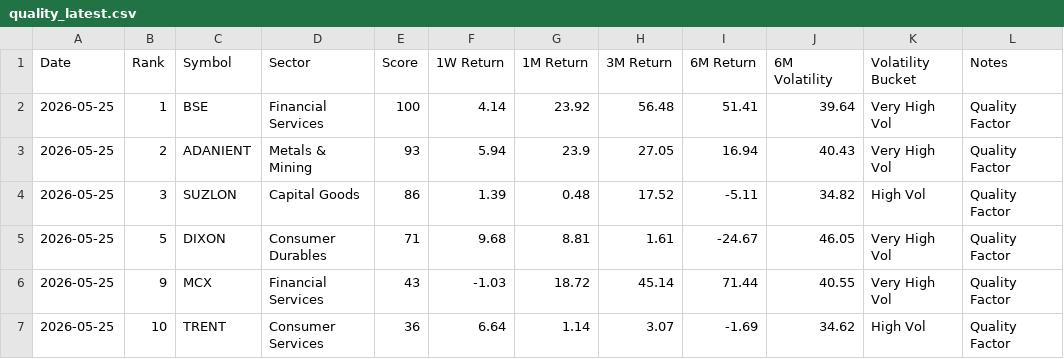
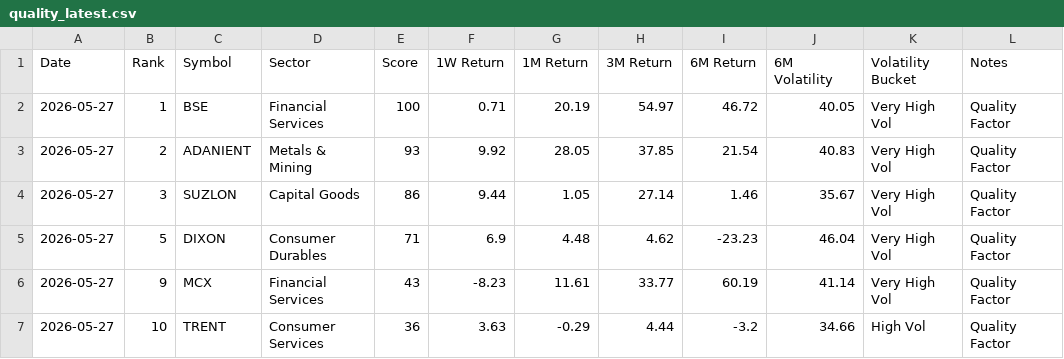
Before and after one commit to lightninbulls-stack/hanush-app, a CSV file: backend/data/quality_latest.csv, drawn as a sheet; only a part is shown; the diff covers the shown part only.

```diff
--- a/backend/data/quality_latest.csv
+++ b/backend/data/quality_latest.csv
@@ -1,7 +1,7 @@
 Date,Rank,Symbol,Sector,Score,1W Return,1M Return,3M Return,6M Return,6M Volatility,Volatility Bucket,Notes
-2026-05-25,1,BSE,Financial Services,100,4.14,23.92,56.48,51.41,39.64,Very High Vol,Quality Factor
-2026-05-25,2,ADANIENT,Metals & Mining,93,5.94,23.9,27.05,16.94,40.43,Very High Vol,Quality Factor
-2026-05-25,3,SUZLON,Capital Goods,86,1.39,0.48,17.52,-5.11,34.82,High Vol,Quality Factor
-2026-05-25,5,DIXON,Consumer Durables,71,9.68,8.81,1.61,-24.67,46.05,Very High Vol,Quality Factor
-2026-05-25,9,MCX,Financial Services,43,-1.03,18.72,45.14,71.44,40.55,Very High Vol,Quality Factor
-2026-05-25,10,TRENT,Consumer Services,36,6.64,1.14,3.07,-1.69,34.62,High Vol,Quality Factor
+2026-05-27,1,BSE,Financial Services,100,0.71,20.19,54.97,46.72,40.05,Very High Vol,Quality Factor
+2026-05-27,2,ADANIENT,Metals & Mining,93,9.92,28.05,37.85,21.54,40.83,Very High Vol,Quality Factor
+2026-05-27,3,SUZLON,Capital Goods,86,9.44,1.05,27.14,1.46,35.67,Very High Vol,Quality Factor
+2026-05-27,5,DIXON,Consumer Durables,71,6.9,4.48,4.62,-23.23,46.04,Very High Vol,Quality Factor
+2026-05-27,9,MCX,Financial Services,43,-8.23,11.61,33.77,60.19,41.14,Very High Vol,Quality Factor
+2026-05-27,10,TRENT,Consumer Services,36,3.63,-0.29,4.44,-3.2,34.66,High Vol,Quality Factor
```
Also changed, not shown: 25 edited cells elsewhere in this file.
